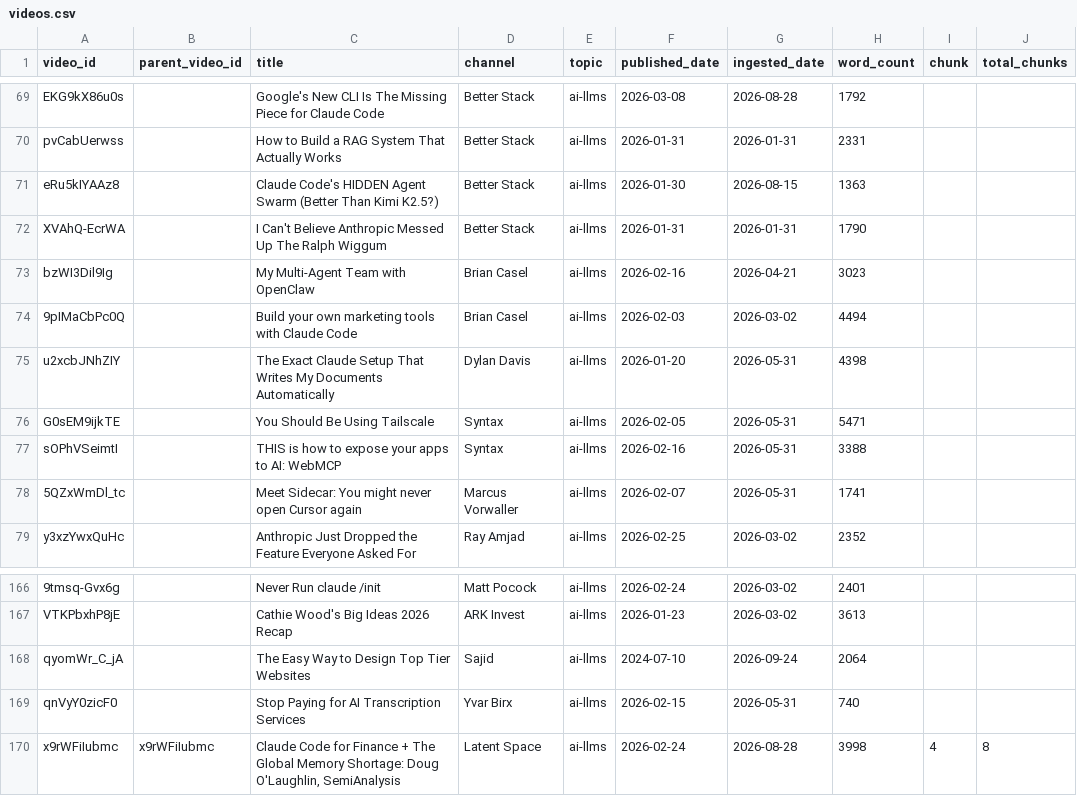
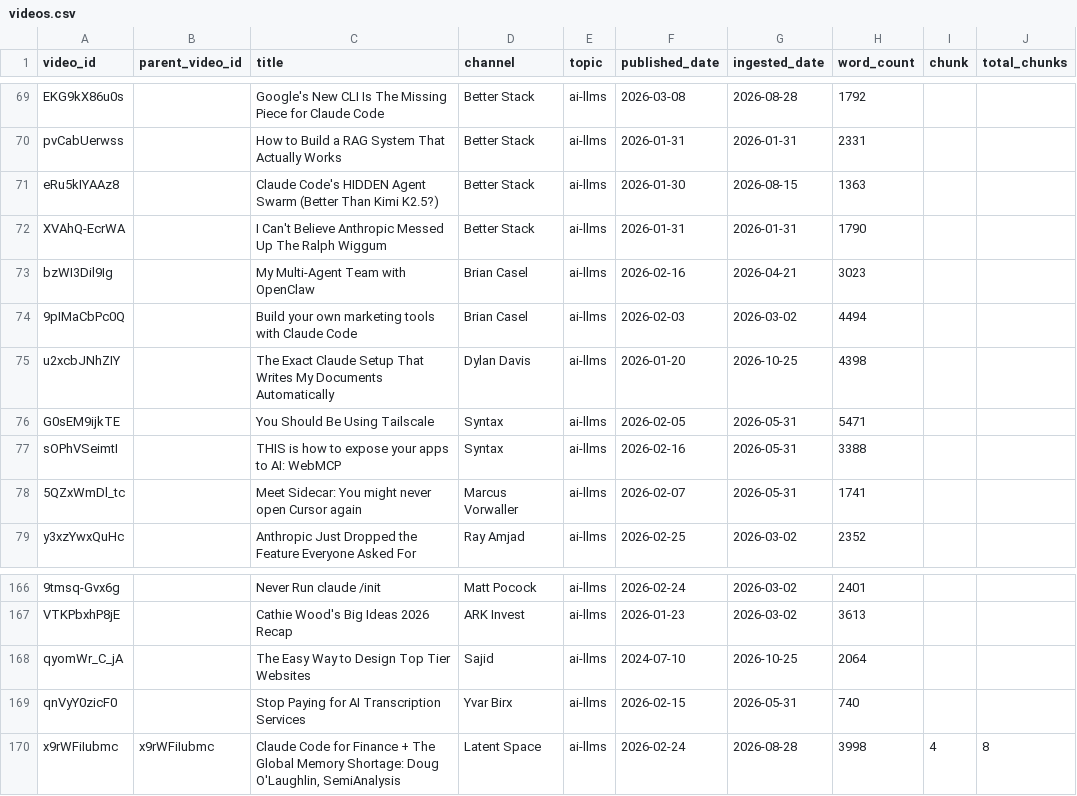
Before and after one commit to mmesomakelvin/transcript-library, a CSV file: pipeline/youtube-transcripts/index/videos.csv, drawn as a sheet; only a part is shown, gaps mark what is left out; the diff names each change by its address in the sheet, - before the commit and + after, or states it on an @@ line.

```diff
--- a/pipeline/youtube-transcripts/index/videos.csv
+++ b/pipeline/youtube-transcripts/index/videos.csv
-G75 (ingested_date): 2026-05-31
+G75 (ingested_date): 2026-10-25
-G168 (ingested_date): 2026-09-24
+G168 (ingested_date): 2026-10-25
```
Also changed, not shown: 7 other files.
